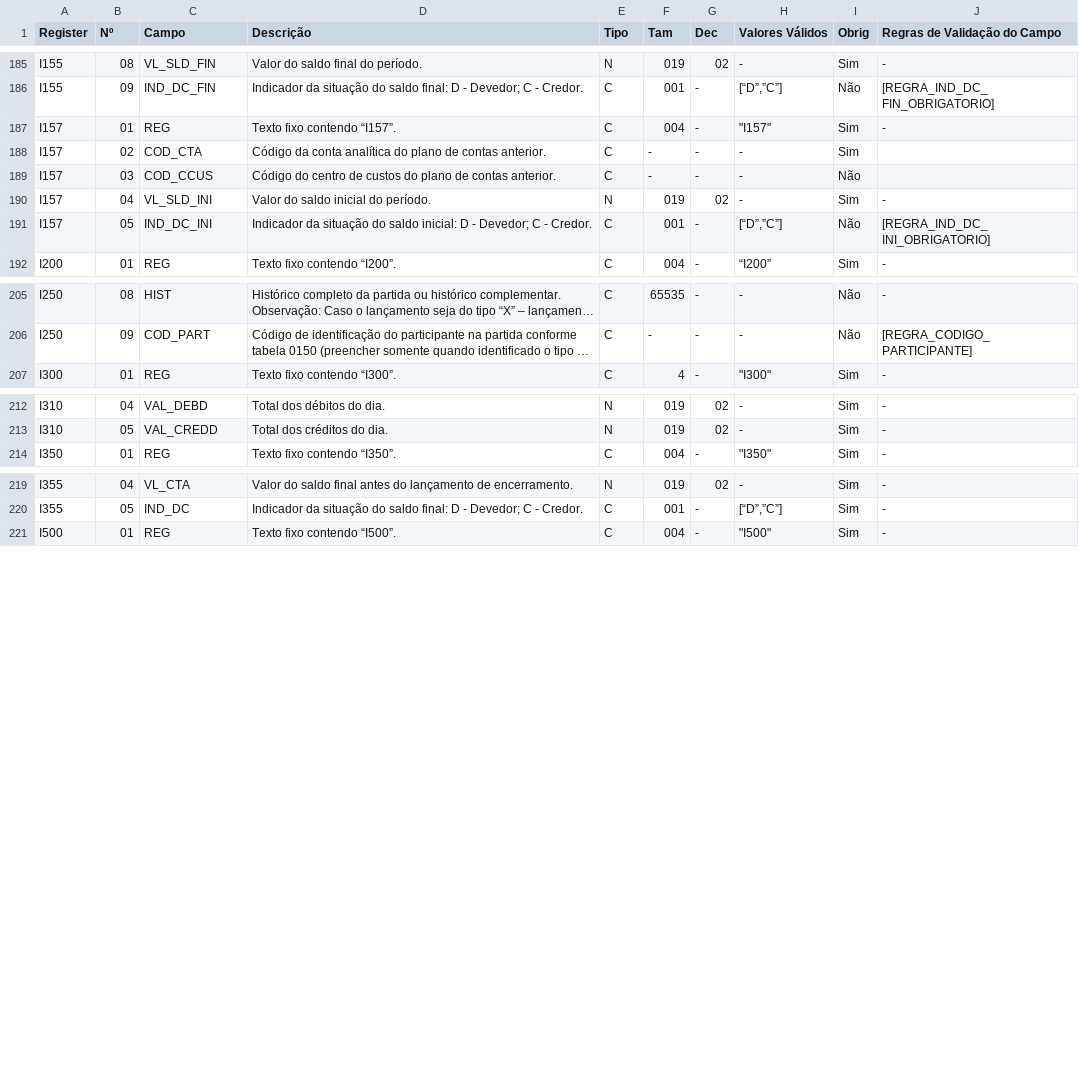
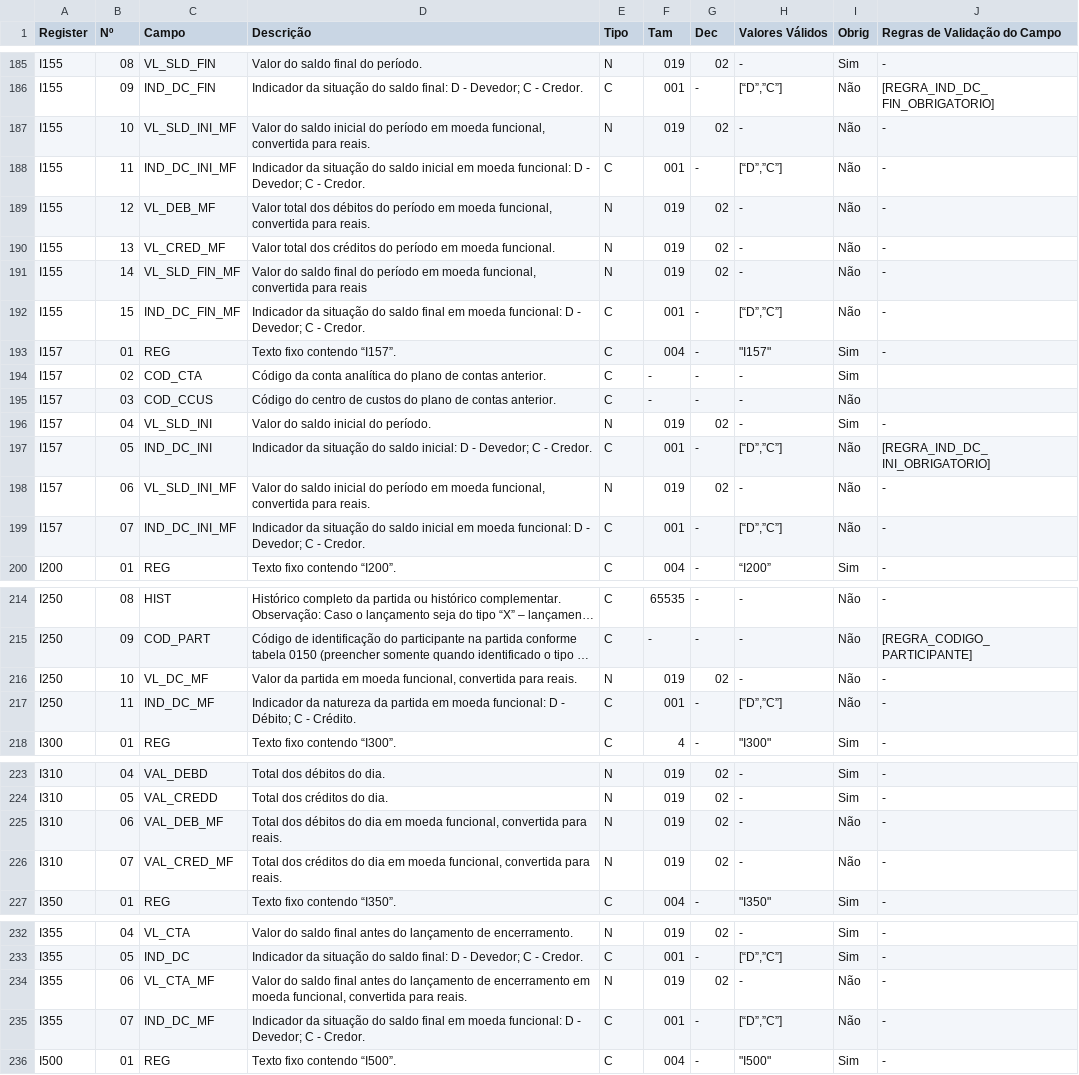
Before and after one commit to DaviAMSilva/escriturador-sped, a CSV file: modulos/ecd/009/2026_01/campos.csv, drawn as a sheet; only a part is shown, gaps mark what is left out; long unchanged cells end in …; the diff covers the shown part only; the diff names each change by its address in the sheet, - before the commit and + after, or states it on an @@ line.

Commit message:
Adicionado suporte para registros com campos variáveis Especificamente para certos registros do módulo ECD Adicionados 'campos_exatos' e 'campos_faixa' em LeiauteT para representar que certos registros podem tem uma quantidade variável de campos Completado ecd_1.txt com os campos implícitos Melhorado sintaxe da tipagem

```diff
--- a/modulos/ecd/009/2026_01/campos.csv
+++ b/modulos/ecd/009/2026_01/campos.csv
+row 187: I155 | 10 | VL_SLD_INI_MF | Valor do saldo inicial do período em moeda funcional, convertida para reais. | N | 019 | 02 | - | Não | -
+row 188: I155 | 11 | IND_DC_INI_MF | Indicador da situação do saldo inicial em moeda funcional: D - Devedor; C - Credor. | C | 001 | - | [“D”,”C”] | Não | -
+row 189: I155 | 12 | VL_DEB_MF | Valor total dos débitos do período em moeda funcional, convertida para reais. | N | 019 | 02 | - | Não | -
+row 190: I155 | 13 | VL_CRED_MF | Valor total dos créditos do período em moeda funcional. | N | 019 | 02 | - | Não | -
+row 191: I155 | 14 | VL_SLD_FIN_MF | Valor do saldo final do período em moeda funcional, convertida para reais | N | 019 | 02 | - | Não | -
+row 192: I155 | 15 | IND_DC_FIN_MF | Indicador da situação do saldo final em moeda funcional: D - Devedor; C - Credor. | C | 001 | - | [“D”,”C”] | Não | -
+row 198: I157 | 06 | VL_SLD_INI_MF | Valor do saldo inicial do período em moeda funcional, convertida para reais. | N | 019 | 02 | - | Não | -
+row 199: I157 | 07 | IND_DC_INI_MF | Indicador da situação do saldo inicial em moeda funcional: D - Devedor; C - Credor. | C | 001 | - | [“D”,”C”] | Não | -
+row 216: I250 | 10 | VL_DC_MF | Valor da partida em moeda funcional, convertida para reais. | N | 019 | 02 | - | Não | -
+row 217: I250 | 11 | IND_DC_MF | Indicador da natureza da partida em moeda funcional: D - Débito; C - Crédito. | C | 001 | - | [“D”,”C”] | Não | -
+row 225: I310 | 06 | VAL_DEB_MF | Total dos débitos do dia em moeda funcional, convertida para reais. | N | 019 | 02 | - | Não | -
+row 226: I310 | 07 | VAL_CRED_MF | Total dos créditos do dia em moeda funcional, convertida para reais. | N | 019 | 02 | - | Não | -
+row 234: I355 | 06 | VL_CTA_MF | Valor do saldo final antes do lançamento de encerramento em moeda funcional, convertida para reais. | N | 019 | 02 | - | Não | -
+row 235: I355 | 07 | IND_DC_MF | Indicador da situação do saldo final em moeda funcional: D - Devedor; C - Credor. | C | 001 | - | [“D”,”C”] | Não | -
```
Also changed, not shown: 1 added row elsewhere in this file, modulos/ecf/012/2026_02/campos.csv, 10 other files.
